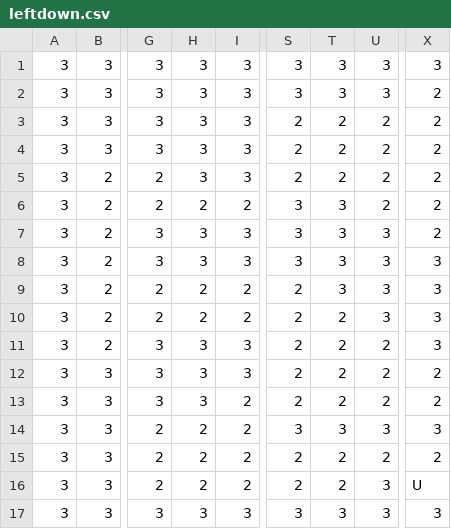
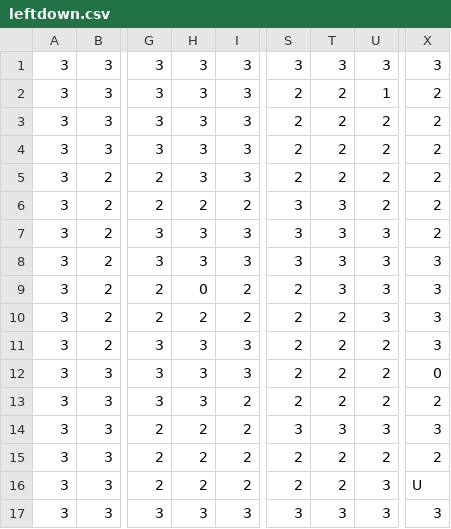
Before and after one commit to Puzzl3Mak3r/The-Perfect-OS-Game, a CSV file: Map/leftdown.csv, drawn as a sheet; only a part is shown, gaps mark what is left out; the diff names each change by its address in the sheet, - before the commit and + after, or states it on an @@ line.

```diff
--- a/Map/leftdown.csv
+++ b/Map/leftdown.csv
-S2: 3
+S2: 2
-T2: 3
+T2: 2
-U2: 3
+U2: 1
-H9: 2
+H9: 0
-X12: 2
+X12: 0
```
Also changed, not shown: Map/left.csv, Map/middle1.csv, 29 other files.
